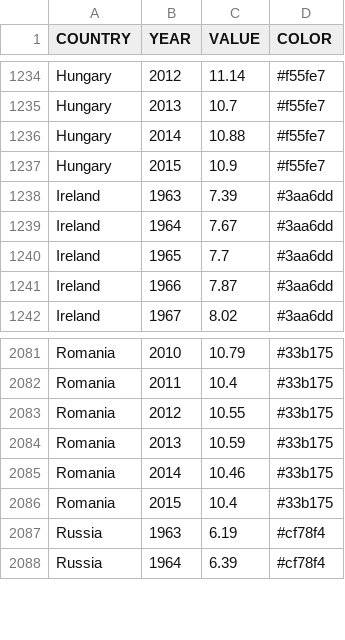
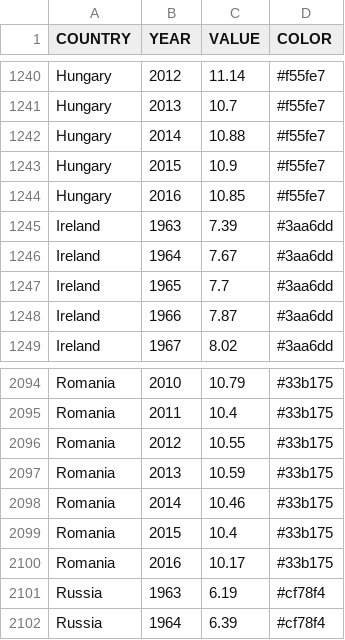
Before and after one commit to piakoller/data-vis, a CSV file: public/data/alcohol_modified_extended.csv, drawn as a sheet; only a part is shown, gaps mark what is left out; the diff covers the shown part only.

```diff
--- a/public/data/alcohol_modified_extended.csv
+++ b/public/data/alcohol_modified_extended.csv
@@ -1237,2 +1243,3 @@ Hungary,2014,10.88,#f55fe7
 Hungary,2015,10.9,#f55fe7
+Hungary,2016,10.85,#f55fe7
 Ireland,1963,7.39,#3aa6dd
@@ -2086,2 +2099,3 @@ Romania,2014,10.46,#33b175
 Romania,2015,10.4,#33b175
+Romania,2016,10.17,#33b175
 Russia,1963,6.19,#cf78f4
```
Also changed, not shown: 12 added rows elsewhere in this file, 1 other file.
